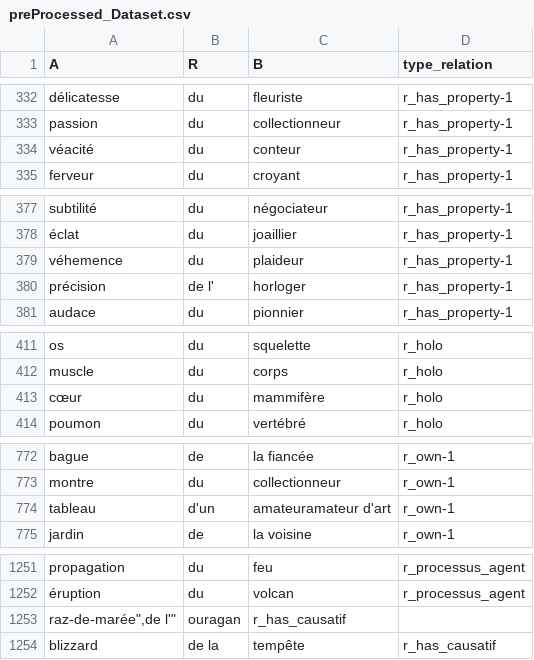
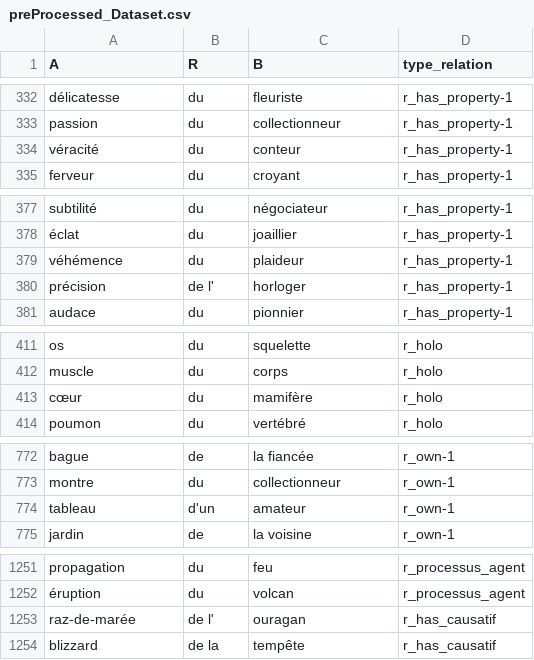
Before and after one commit to HugoSiliveri/ln-inferences, a CSV file: Python/app/genitif/dataset/preProcessed_Dataset.csv, drawn as a sheet; only a part is shown, gaps mark what is left out; removed rows and columns are numbered as before the commit, all else as after; the diff covers the shown part only; the diff names each change by its address in the sheet, - before the commit and + after, or states it on an @@ line.

Commit message:
vectorisation terminé pour le petit dataset + fixs

```diff
--- a/Python/app/genitif/dataset/preProcessed_Dataset.csv
+++ b/Python/app/genitif/dataset/preProcessed_Dataset.csv
-A334 (A): véacité
+A334 (A): véracité
-A379 (A): véhemence
+A379 (A): véhémence
-C413 (B): mammifère
+C413 (B): mamifère
-C774 (B): amateuramateur d'art
+C774 (B): amateur
-row 1253: raz-de-marée",de l'" | ouragan | r_has_causatif
+row 1253: raz-de-marée | de l' | ouragan | r_has_causatif
```
Also changed, not shown: 5 edited cells elsewhere in this file, 6 other files.
